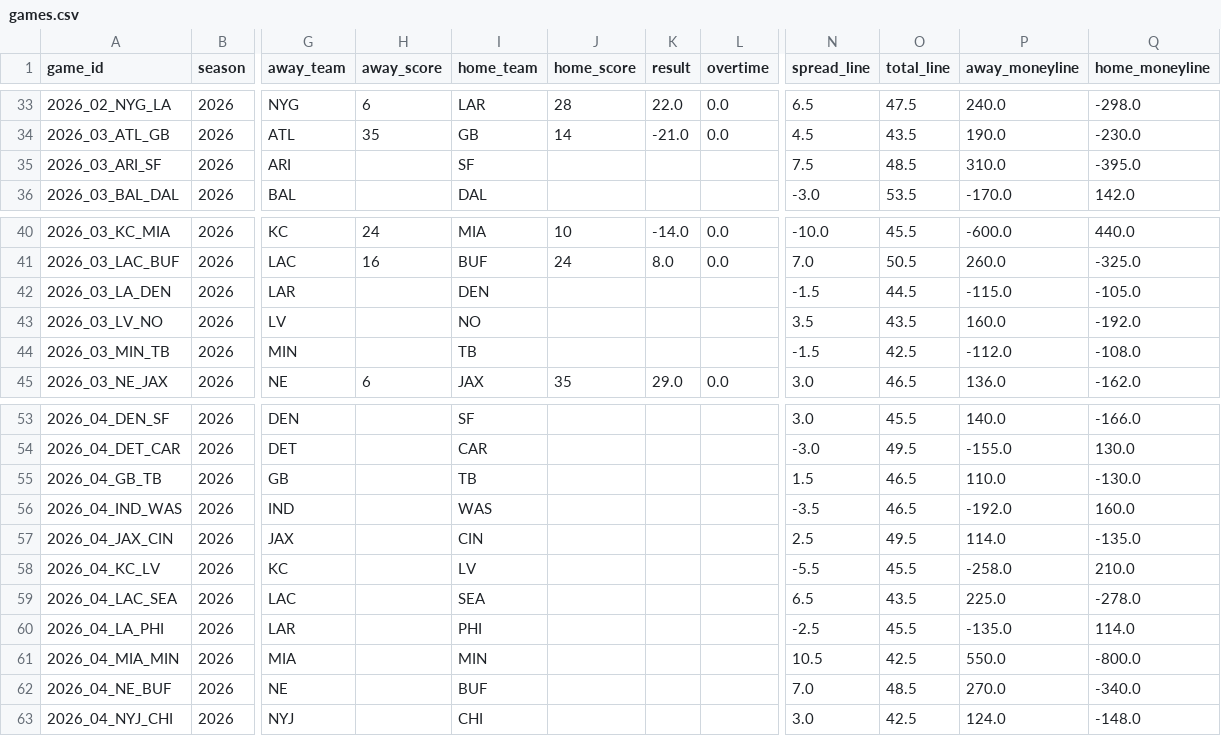
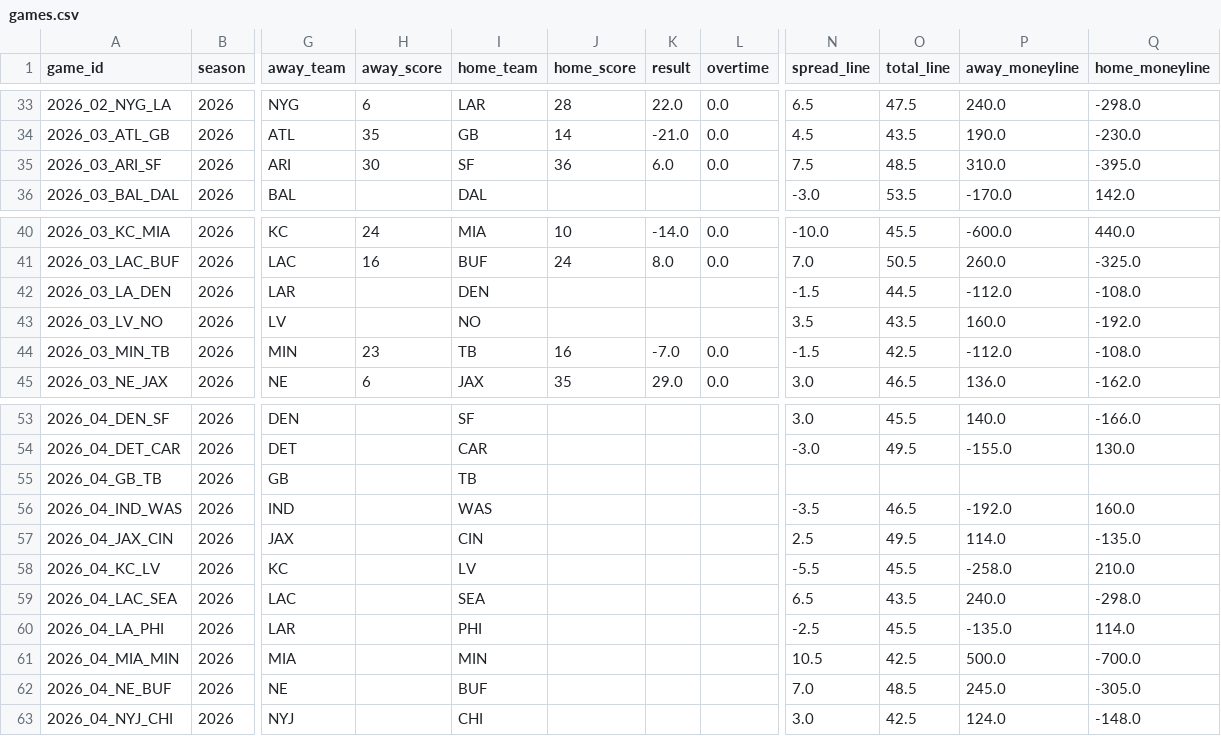
Before and after one commit to athvin/football-pool, a CSV file: data/2026/games.csv, drawn as a sheet; only a part is shown, gaps mark what is left out; the diff names each change by its address in the sheet, - before the commit and + after, or states it on an @@ line.

Commit message:
data: refresh 2026-09-27

```diff
--- a/data/2026/games.csv
+++ b/data/2026/games.csv
-H35 (away_score): (empty)
+H35 (away_score): 30
-J35 (home_score): (empty)
+J35 (home_score): 36
-K35 (result): (empty)
+K35 (result): 6.0
-L35 (overtime): (empty)
+L35 (overtime): 0.0
-P42 (away_moneyline): -115.0
+P42 (away_moneyline): -112.0
-Q42 (home_moneyline): -105.0
+Q42 (home_moneyline): -108.0
-H44 (away_score): (empty)
+H44 (away_score): 23
-J44 (home_score): (empty)
+J44 (home_score): 16
-K44 (result): (empty)
+K44 (result): -7.0
-L44 (overtime): (empty)
+L44 (overtime): 0.0
-N55 (spread_line): 1.5
+N55 (spread_line): (empty)
-O55 (total_line): 46.5
+O55 (total_line): (empty)
-P55 (away_moneyline): 110.0
+P55 (away_moneyline): (empty)
-Q55 (home_moneyline): -130.0
+Q55 (home_moneyline): (empty)
-P59 (away_moneyline): 225.0
+P59 (away_moneyline): 240.0
-Q59 (home_moneyline): -278.0
+Q59 (home_moneyline): -298.0
-P61 (away_moneyline): 550.0
+P61 (away_moneyline): 500.0
-Q61 (home_moneyline): -800.0
+Q61 (home_moneyline): -700.0
-P62 (away_moneyline): 270.0
+P62 (away_moneyline): 245.0
-Q62 (home_moneyline): -340.0
+Q62 (home_moneyline): -305.0
```
